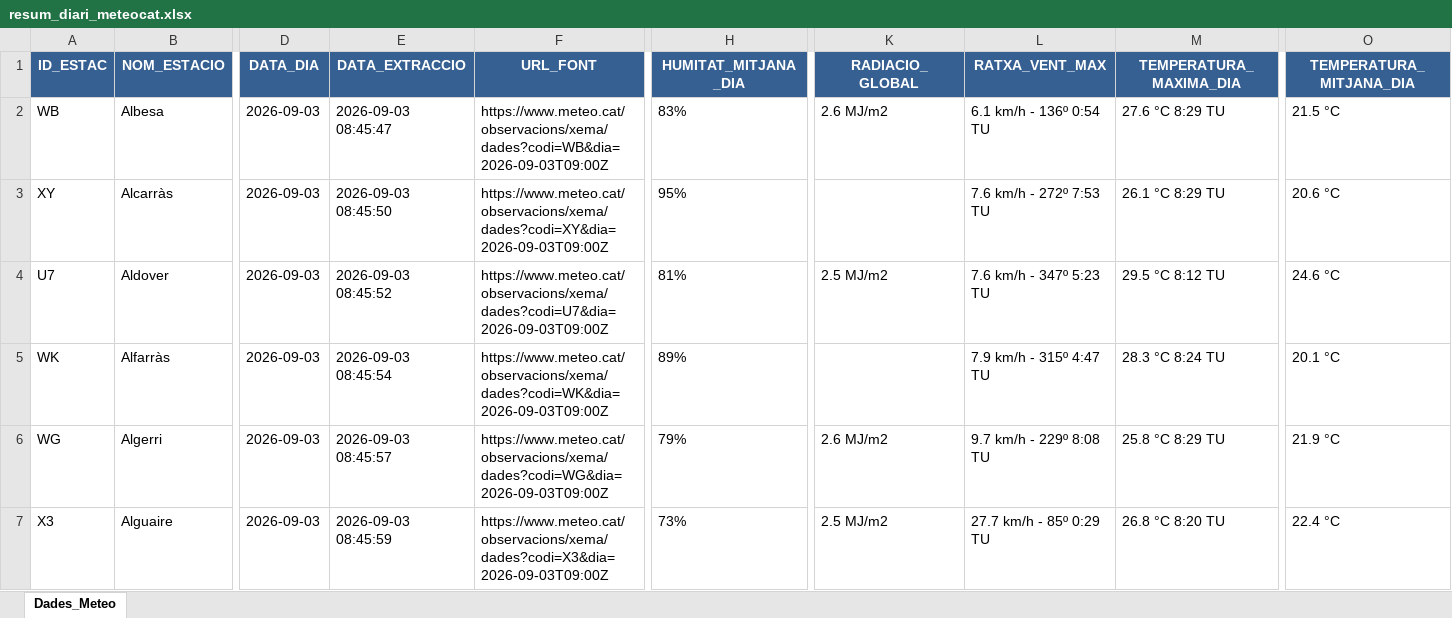
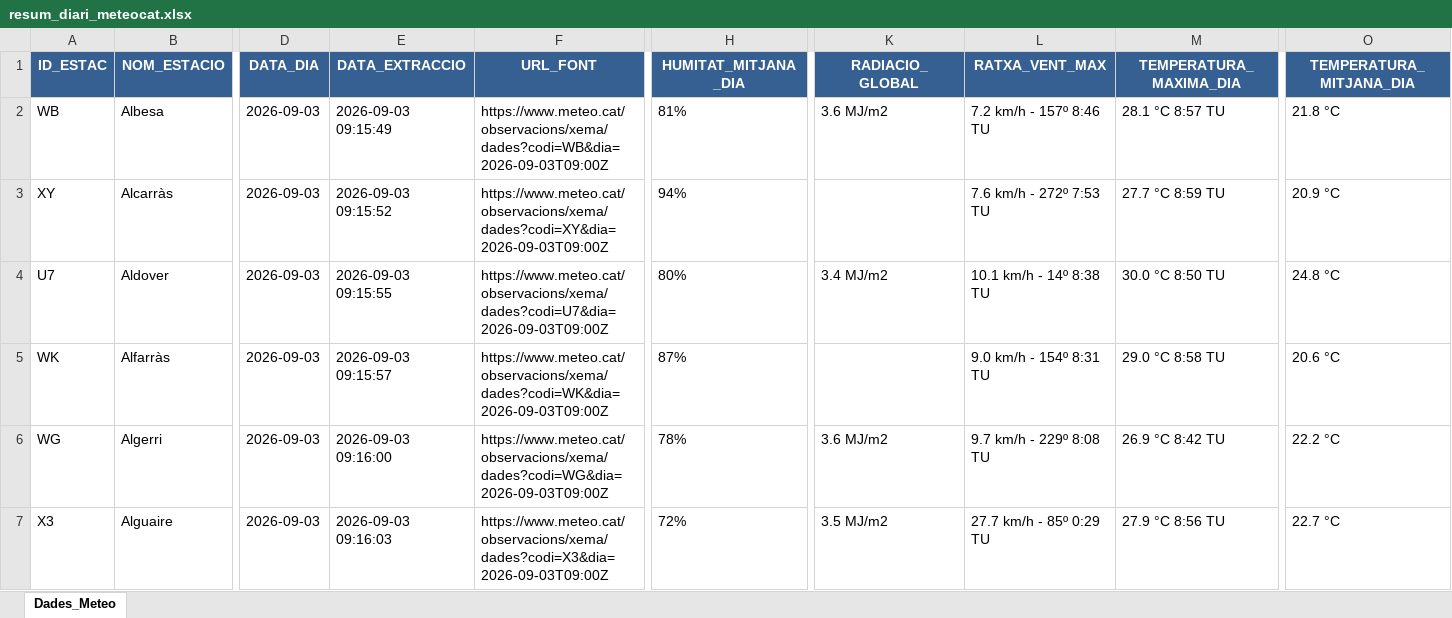
Before and after one commit to joandecorts/getdailydate, an Excel workbook: src/data/resum_diari_meteocat.xlsx, sheet Dades_Meteo, drawn as a sheet; only a part is shown, gaps mark what is left out; values as stored, in another font and other column widths than the file's, no borders; the diff covers the shown part only; the diff names each change by its address in the sheet, - before the commit and + after, or states it on an @@ line.

```diff
--- a/src/data/resum_diari_meteocat.xlsx (sheet Dades_Meteo)
+++ b/src/data/resum_diari_meteocat.xlsx (sheet Dades_Meteo)
-E2 (DATA_EXTRACCIO): 2026-09-03 08:45:47
+E2 (DATA_EXTRACCIO): 2026-09-03 09:15:49
-H2 (HUMITAT_MITJANA_DIA): 83%
+H2 (HUMITAT_MITJANA_DIA): 81%
-K2 (RADIACIO_GLOBAL): 2.6 MJ/m2
+K2 (RADIACIO_GLOBAL): 3.6 MJ/m2
-L2 (RATXA_VENT_MAX): 6.1 km/h - 136º 0:54 TU
+L2 (RATXA_VENT_MAX): 7.2 km/h - 157º 8:46 TU
-M2 (TEMPERATURA_MAXIMA_DIA): 27.6 °C 8:29 TU
+M2 (TEMPERATURA_MAXIMA_DIA): 28.1 °C 8:57 TU
-O2 (TEMPERATURA_MITJANA_DIA): 21.5 °C
+O2 (TEMPERATURA_MITJANA_DIA): 21.8 °C
-E3 (DATA_EXTRACCIO): 2026-09-03 08:45:50
+E3 (DATA_EXTRACCIO): 2026-09-03 09:15:52
-H3 (HUMITAT_MITJANA_DIA): 95%
+H3 (HUMITAT_MITJANA_DIA): 94%
-M3 (TEMPERATURA_MAXIMA_DIA): 26.1 °C 8:29 TU
+M3 (TEMPERATURA_MAXIMA_DIA): 27.7 °C 8:59 TU
-O3 (TEMPERATURA_MITJANA_DIA): 20.6 °C
+O3 (TEMPERATURA_MITJANA_DIA): 20.9 °C
-E4 (DATA_EXTRACCIO): 2026-09-03 08:45:52
+E4 (DATA_EXTRACCIO): 2026-09-03 09:15:55
-H4 (HUMITAT_MITJANA_DIA): 81%
+H4 (HUMITAT_MITJANA_DIA): 80%
-K4 (RADIACIO_GLOBAL): 2.5 MJ/m2
+K4 (RADIACIO_GLOBAL): 3.4 MJ/m2
-L4 (RATXA_VENT_MAX): 7.6 km/h - 347º 5:23 TU
+L4 (RATXA_VENT_MAX): 10.1 km/h - 14º 8:38 TU
-M4 (TEMPERATURA_MAXIMA_DIA): 29.5 °C 8:12 TU
+M4 (TEMPERATURA_MAXIMA_DIA): 30.0 °C 8:50 TU
-O4 (TEMPERATURA_MITJANA_DIA): 24.6 °C
+O4 (TEMPERATURA_MITJANA_DIA): 24.8 °C
-E5 (DATA_EXTRACCIO): 2026-09-03 08:45:54
+E5 (DATA_EXTRACCIO): 2026-09-03 09:15:57
-H5 (HUMITAT_MITJANA_DIA): 89%
+H5 (HUMITAT_MITJANA_DIA): 87%
-L5 (RATXA_VENT_MAX): 7.9 km/h - 315º 4:47 TU
+L5 (RATXA_VENT_MAX): 9.0 km/h - 154º 8:31 TU
-M5 (TEMPERATURA_MAXIMA_DIA): 28.3 °C 8:24 TU
+M5 (TEMPERATURA_MAXIMA_DIA): 29.0 °C 8:58 TU
-O5 (TEMPERATURA_MITJANA_DIA): 20.1 °C
+O5 (TEMPERATURA_MITJANA_DIA): 20.6 °C
-E6 (DATA_EXTRACCIO): 2026-09-03 08:45:57
+E6 (DATA_EXTRACCIO): 2026-09-03 09:16:00
-H6 (HUMITAT_MITJANA_DIA): 79%
+H6 (HUMITAT_MITJANA_DIA): 78%
-K6 (RADIACIO_GLOBAL): 2.6 MJ/m2
+K6 (RADIACIO_GLOBAL): 3.6 MJ/m2
-M6 (TEMPERATURA_MAXIMA_DIA): 25.8 °C 8:29 TU
+M6 (TEMPERATURA_MAXIMA_DIA): 26.9 °C 8:42 TU
-O6 (TEMPERATURA_MITJANA_DIA): 21.9 °C
+O6 (TEMPERATURA_MITJANA_DIA): 22.2 °C
-E7 (DATA_EXTRACCIO): 2026-09-03 08:45:59
+E7 (DATA_EXTRACCIO): 2026-09-03 09:16:03
-H7 (HUMITAT_MITJANA_DIA): 73%
+H7 (HUMITAT_MITJANA_DIA): 72%
-K7 (RADIACIO_GLOBAL): 2.5 MJ/m2
+K7 (RADIACIO_GLOBAL): 3.5 MJ/m2
-M7 (TEMPERATURA_MAXIMA_DIA): 26.8 °C 8:20 TU
+M7 (TEMPERATURA_MAXIMA_DIA): 27.9 °C 8:56 TU
-O7 (TEMPERATURA_MITJANA_DIA): 22.4 °C
+O7 (TEMPERATURA_MITJANA_DIA): 22.7 °C
```
Also changed, not shown: 930 edited cells elsewhere in this sheet, 3 other files.
